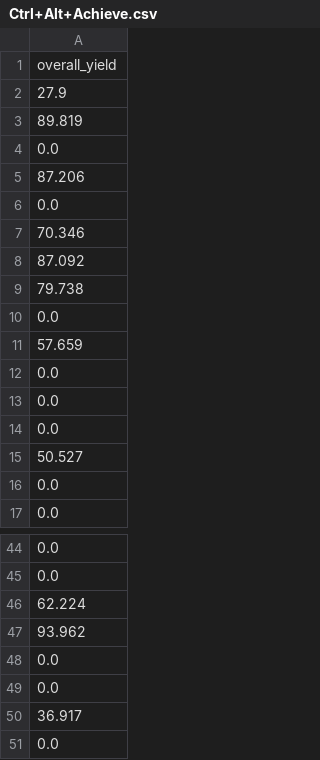
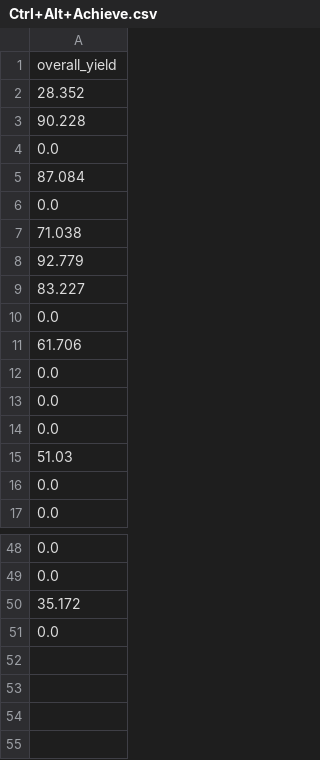
Before and after one commit to Aditri-web/Predictive-Modeling-Optimization, a CSV file: Ctrl+Alt+Achieve.csv, drawn as a sheet; only a part is shown, gaps mark what is left out; the diff covers the shown part only.

```diff
--- a/Ctrl+Alt+Achieve.csv
+++ b/Ctrl+Alt+Achieve.csv
@@ -1,12 +1,12 @@
 overall_yield
-27.9
-89.819
+28.352
+90.228
 0.0
-87.206
+87.084
 0.0
-70.346
-87.092
-79.738
+71.038
+92.779
+83.227
 0.0
-57.659
+61.706
 0.0
@@ -14,3 +14,3 @@ overall_yield
 0.0
-50.527
+51.03
 0.0
@@ -45,7 +49,3 @@ overall_yield
 0.0
-62.224
-93.962
-0.0
-0.0
-36.917
+35.172
 0.0
```
Also changed, not shown: 7 added rows, 4 removed rows, 1 moved row and 10 edited cells elsewhere in this file, 1 other file.
